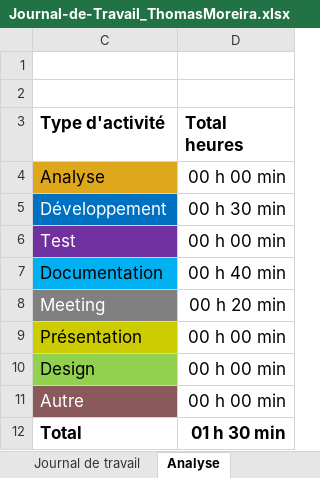
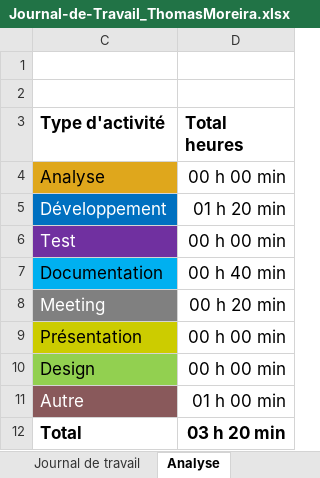
Before and after one commit to romaindenis1/P_PassionLecture, an Excel workbook: Journaux/Journal-de-Travail_ThomasMoreira.xlsx, sheet Analyse, drawn as a sheet; values as stored, in another font and other column widths than the file's, no borders; charts and pictures not drawn; the diff names each change by its address in the sheet, - before the commit and + after, or states it on an @@ line.

```diff
--- a/Journaux/Journal-de-Travail_ThomasMoreira.xlsx (sheet Analyse)
+++ b/Journaux/Journal-de-Travail_ThomasMoreira.xlsx (sheet Analyse)
-D5 (Total heures): 00 h 30 min
+D5 (Total heures): 01 h 20 min
-D11 (Total heures): 00 h 00 min
+D11 (Total heures): 01 h 00 min
-D12 (Total heures): 01 h 30 min
+D12 (Total heures): 03 h 20 min
```
Also changed, not shown: sheet Journal de travail, hidden cells, charts or pictures, 4 other files.
